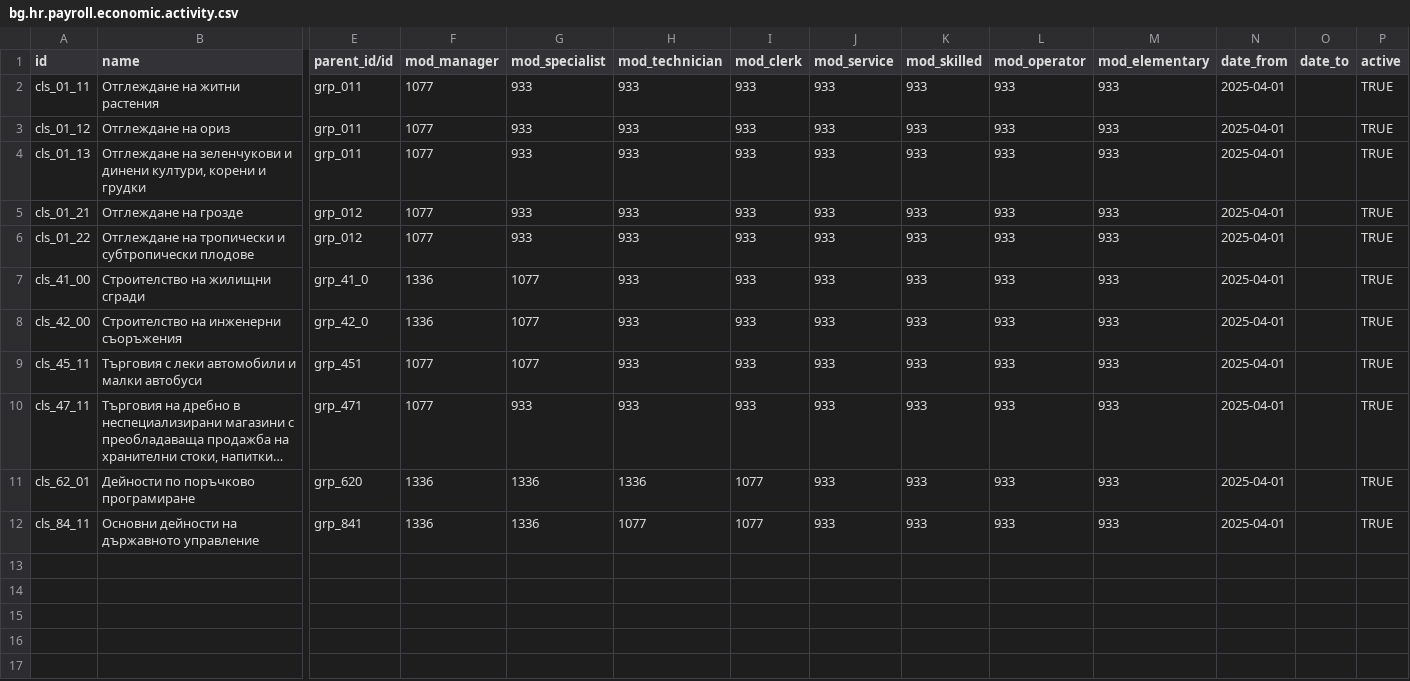
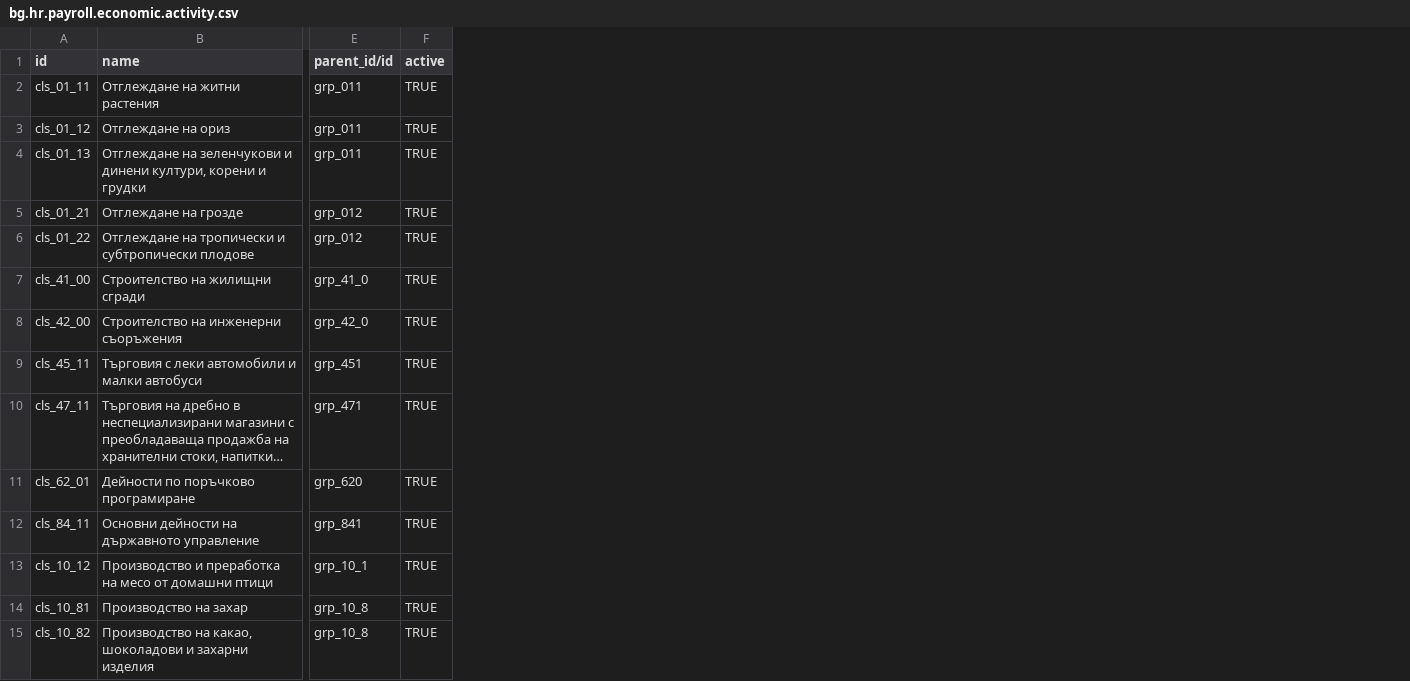
Before and after one commit to rosenvladimirov/l10n-bulgaria, a CSV file: l10n_bg_payroll_classifications/data/bg_hr_payroll_economic_activity/cls/bg.hr.payroll.economic.activity.csv, drawn as a sheet; only a part is shown, gaps mark what is left out; long unchanged cells end in …; removed rows and columns are numbered as before the commit, all else as after; rows hold the shown columns only; the diff names each change by its address in the sheet, - before the commit and + after, or states it on an @@ line.

```diff
--- a/l10n_bg_payroll_classifications/data/bg_hr_payroll_economic_activity/cls/bg.hr.payroll.economic.activity.csv
+++ b/l10n_bg_payroll_classifications/data/bg_hr_payroll_economic_activity/cls/bg.hr.payroll.economic.activity.csv
-column F (mod_manager), rows 2-12: 1077 | 1077 | 1077 | 1077 | 1077 | 1336 | 1336 | 1077 | 1077 | 1336 | 1336
-column G (mod_specialist), rows 2-12: 933 | 933 | 933 | 933 | 933 | 1077 | 1077 | 1077 | 933 | 1336 | 1336
-column H (mod_technician), rows 2-12: 933 | 933 | 933 | 933 | 933 | 933 | 933 | 933 | 933 | 1336 | 1077
-column I (mod_clerk), rows 2-12: 933 | 933 | 933 | 933 | 933 | 933 | 933 | 933 | 933 | 1077 | 1077
-column J (mod_service), rows 2-12: all 933
-column K (mod_skilled), rows 2-12: all 933
-column L (mod_operator), rows 2-12: all 933
-column M (mod_elementary), rows 2-12: all 933
-column N (date_from), rows 2-12: all 2025-04-01
-column O (date_to), empty
+row 13: cls_10_12 | Производство и преработка на месо от домашни птици | grp_10_1 | TRUE
+row 14: cls_10_81 | Производство на захар | grp_10_8 | TRUE
+row 15: cls_10_82 | Производство на какао, шоколадови и захарни изделия | grp_10_8 | TRUE
```
Also changed, not shown: l10n_bg_payroll_classifications/data/bg_hr_payroll_economic_activity/grp/bg.hr.payroll.economic.activity.csv, 6 other files.
